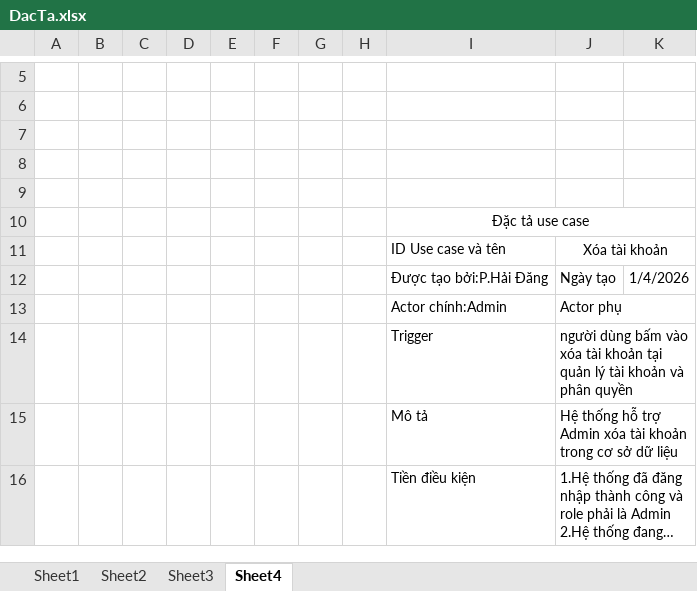
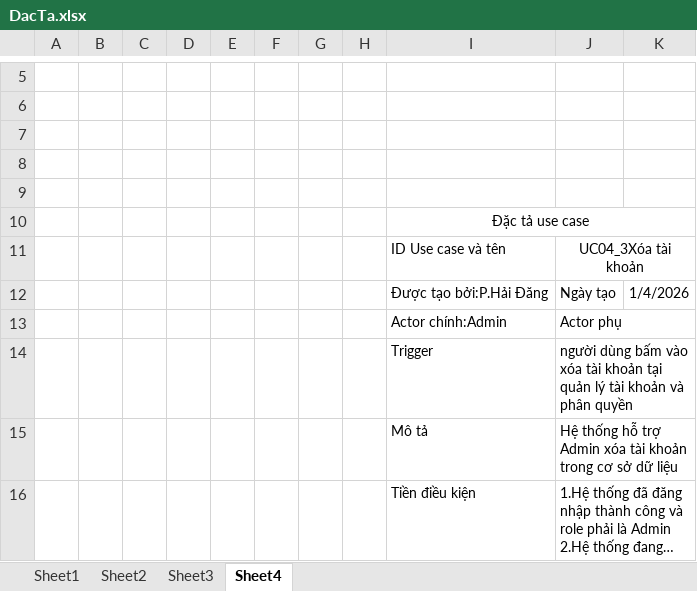
Before and after one commit to hoangda24312/Group4-DesigningSystem, an Excel workbook: DacTa.xlsx, sheet Sheet4, drawn as a sheet; only a part is shown, gaps mark what is left out; long unchanged cells end in …; values as stored, in another font and other column widths than the file's, no borders; the diff names each change by its address in the sheet, - before the commit and + after, or states it on an @@ line.

```diff
--- a/DacTa.xlsx (sheet Sheet4)
+++ b/DacTa.xlsx (sheet Sheet4)
-J11: Xóa tài khoản
+J11: UC04_3Xóa tài khoản
```
Also changed, not shown: sheet Sheet2, sheet Sheet1, sheet Sheet3, DangNhapVaDuAn.xlsx, HopDongVaBaoHiem.xlsx, 1 other file.
